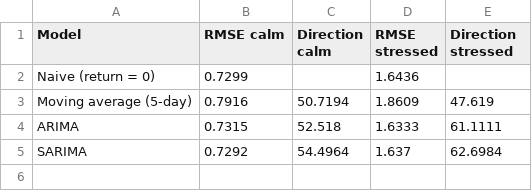
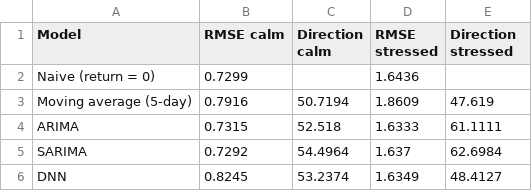
Before and after one commit to luuuneytunes12/mla_finX, a CSV file: outputs/calm_vs_stressed.csv, drawn as a sheet.

```diff
--- a/outputs/calm_vs_stressed.csv
+++ b/outputs/calm_vs_stressed.csv
@@ -5 +5,2 @@ ARIMA,0.7315,52.518,1.6333,61.1111
 SARIMA,0.7292,54.4964,1.637,62.6984
+DNN,0.8245,53.2374,1.6349,48.4127
```
Also changed, not shown: outputs/results_table.csv, outputs/table_A_by_fold.csv, 8 other files.
